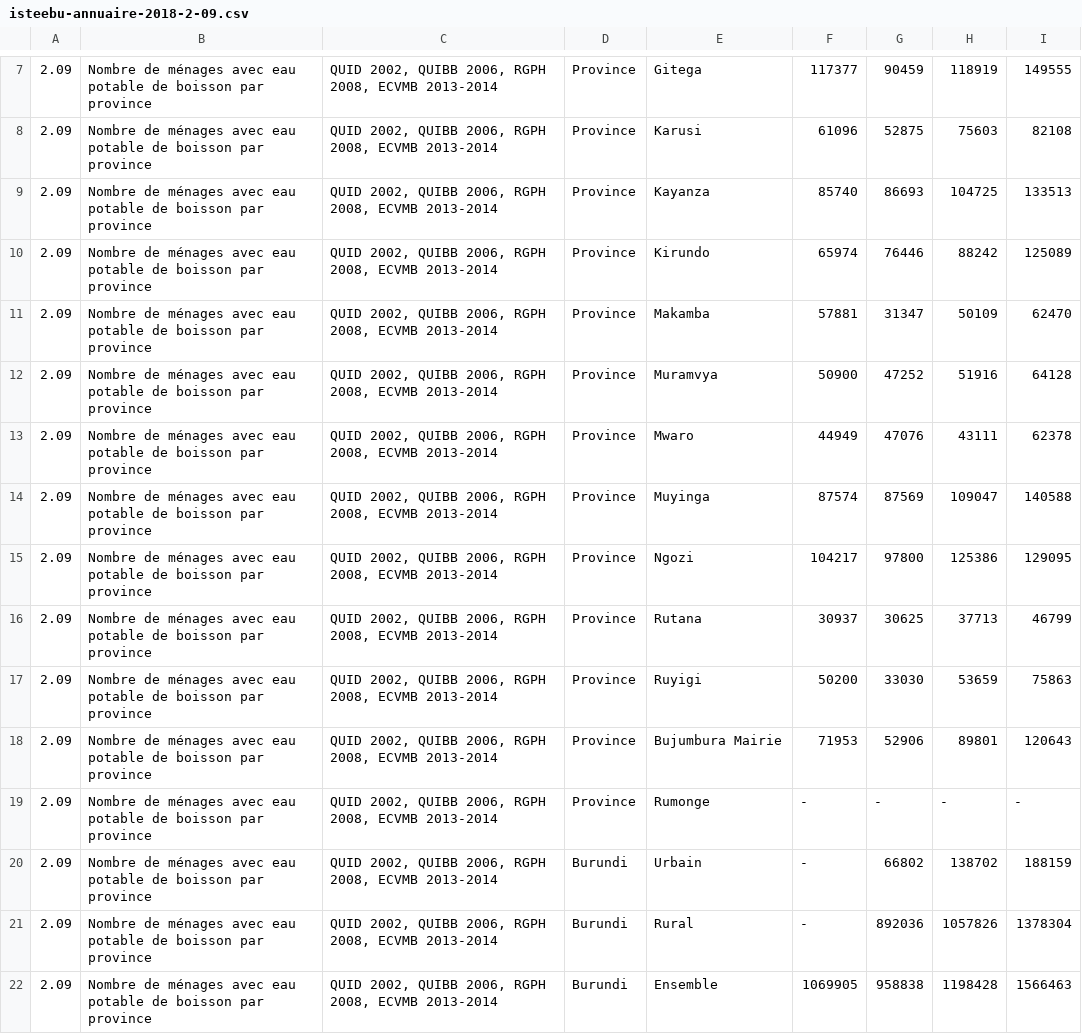
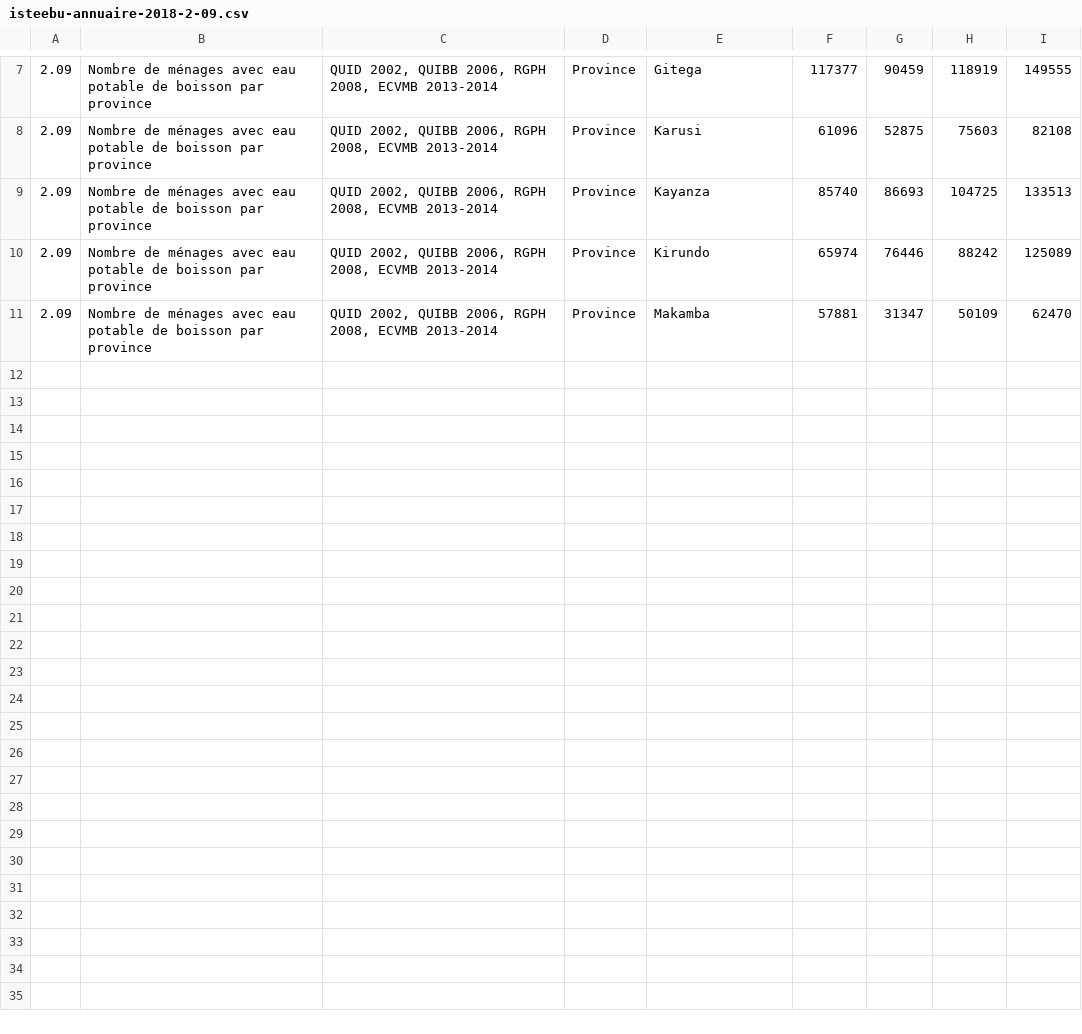
Before and after one commit to burundiarxiv/datasets, a CSV file: isteebu/isteebu-annuaire-2018-2-09.csv, drawn as a sheet; only a part is shown, gaps mark what is left out; the diff names each change by its address in the sheet, - before the commit and + after, or states it on an @@ line.

```diff
--- a/isteebu/isteebu-annuaire-2018-2-09.csv
+++ b/isteebu/isteebu-annuaire-2018-2-09.csv
-row 12: 2.09 | Nombre de ménages avec eau potable de boisson par province | QUID 2002, QUIBB 2006, RGPH 2008, ECVMB 2013-2014 | Province | Muramvya | 50900 | 47252 | 51916 | 64128
-row 13: 2.09 | Nombre de ménages avec eau potable de boisson par province | QUID 2002, QUIBB 2006, RGPH 2008, ECVMB 2013-2014 | Province | Mwaro | 44949 | 47076 | 43111 | 62378
-row 14: 2.09 | Nombre de ménages avec eau potable de boisson par province | QUID 2002, QUIBB 2006, RGPH 2008, ECVMB 2013-2014 | Province | Muyinga | 87574 | 87569 | 109047 | 140588
-row 15: 2.09 | Nombre de ménages avec eau potable de boisson par province | QUID 2002, QUIBB 2006, RGPH 2008, ECVMB 2013-2014 | Province | Ngozi | 104217 | 97800 | 125386 | 129095
-row 16: 2.09 | Nombre de ménages avec eau potable de boisson par province | QUID 2002, QUIBB 2006, RGPH 2008, ECVMB 2013-2014 | Province | Rutana | 30937 | 30625 | 37713 | 46799
-row 17: 2.09 | Nombre de ménages avec eau potable de boisson par province | QUID 2002, QUIBB 2006, RGPH 2008, ECVMB 2013-2014 | Province | Ruyigi | 50200 | 33030 | 53659 | 75863
-row 18: 2.09 | Nombre de ménages avec eau potable de boisson par province | QUID 2002, QUIBB 2006, RGPH 2008, ECVMB 2013-2014 | Province | Bujumbura Mairie | 71953 | 52906 | 89801 | 120643
-row 19: 2.09 | Nombre de ménages avec eau potable de boisson par province | QUID 2002, QUIBB 2006, RGPH 2008, ECVMB 2013-2014 | Province | Rumonge | - | - | - | -
-row 20: 2.09 | Nombre de ménages avec eau potable de boisson par province | QUID 2002, QUIBB 2006, RGPH 2008, ECVMB 2013-2014 | Burundi | Urbain | - | 66802 | 138702 | 188159
-row 21: 2.09 | Nombre de ménages avec eau potable de boisson par province | QUID 2002, QUIBB 2006, RGPH 2008, ECVMB 2013-2014 | Burundi | Rural | - | 892036 | 1057826 | 1378304
-row 22: 2.09 | Nombre de ménages avec eau potable de boisson par province | QUID 2002, QUIBB 2006, RGPH 2008, ECVMB 2013-2014 | Burundi | Ensemble | 1069905 | 958838 | 1198428 | 1566463
```
Also changed, not shown: isteebu/isteebu-annuaire-2018-2-01.csv, isteebu/isteebu-annuaire-2018-2-08.csv, 30 other files.
